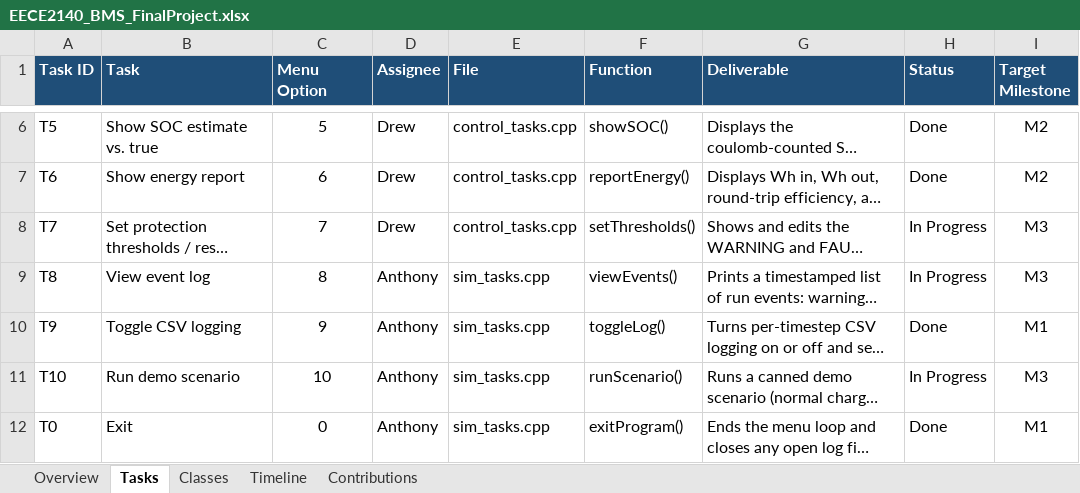
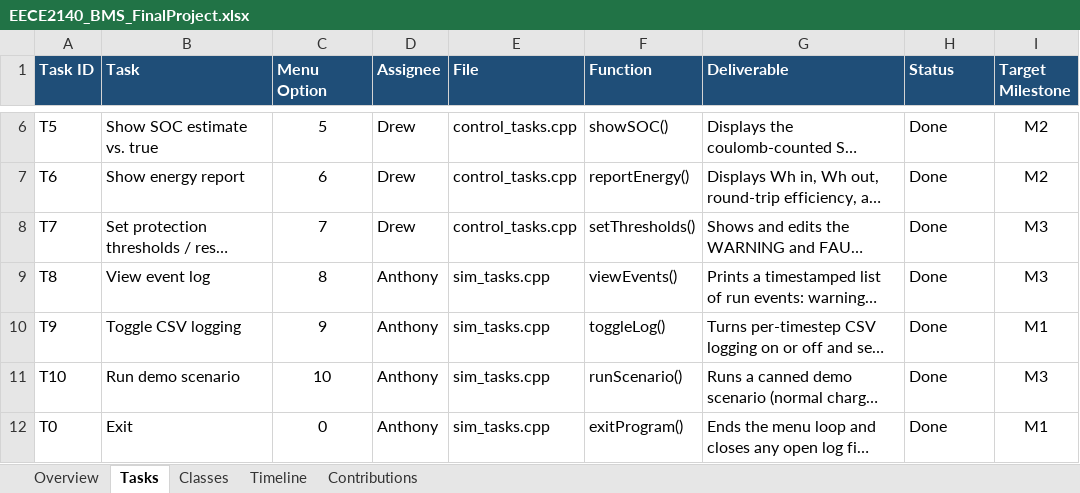
Before and after one commit to K-Band/EECE2140_BMS_FinalProject, an Excel workbook: docs/EECE2140_BMS_FinalProject.xlsx, sheet Tasks, drawn as a sheet; only a part is shown, gaps mark what is left out; long unchanged cells end in …; values as stored, in another font and other column widths than the file's, no borders; the diff names each change by its address in the sheet, - before the commit and + after, or states it on an @@ line.

```diff
--- a/docs/EECE2140_BMS_FinalProject.xlsx (sheet Tasks)
+++ b/docs/EECE2140_BMS_FinalProject.xlsx (sheet Tasks)
-H8:H9 (Status): In Progress
+H8:H9 (Status): Done
-H11 (Status): In Progress
+H11 (Status): Done
```
Also changed, not shown: sheet Contributions, sheet Overview.
